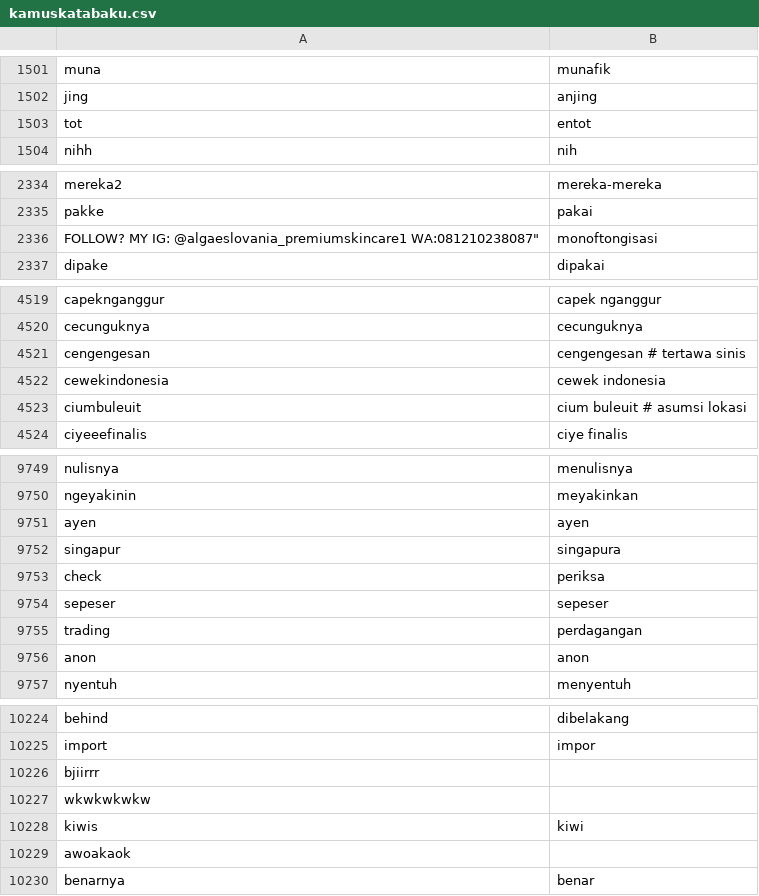
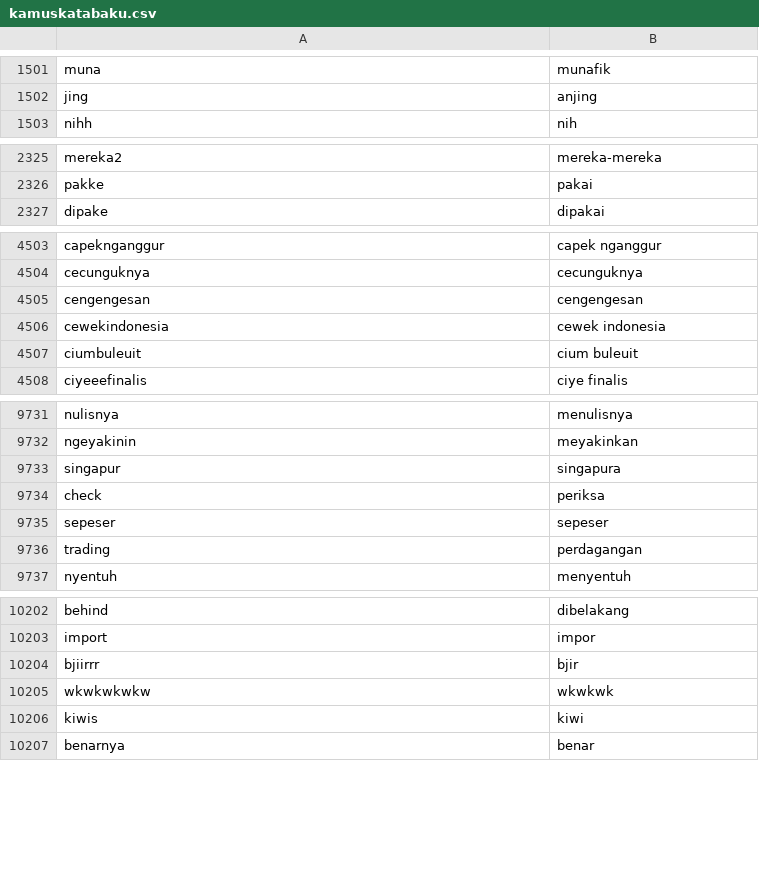
Before and after one commit to go0se05/PI, a CSV file: kamuskatabaku.csv, drawn as a sheet; only a part is shown, gaps mark what is left out; the diff covers the shown part only.

```diff
--- a/kamuskatabaku.csv
+++ b/kamuskatabaku.csv
@@ -1502,3 +1502,2 @@ muna,munafik
 jing,anjing
-tot,entot
 nihh,nih
@@ -2335,3 +2326,2 @@ mereka2,mereka-mereka
 pakke,pakai
-FOLLOW? MY IG: @algaeslovania_premiumskincare1  WA:081210238087",monoftongisasi,
 dipake,dipakai
@@ -4520,5 +4504,5 @@ capeknganggur,capek nganggur
 cecunguknya,cecunguknya
-cengengesan,cengengesan  # tertawa sinis
+cengengesan,cengengesan
 cewekindonesia,cewek indonesia
-ciumbuleuit,cium buleuit  # asumsi lokasi
+ciumbuleuit,cium buleuit
 ciyeeefinalis,ciye finalis
@@ -9750,3 +9732,2 @@ nulisnya,menulisnya
 ngeyakinin,meyakinkan
-ayen,ayen
 singapur,singapura
@@ -9755,3 +9736,2 @@ sepeser,sepeser
 trading,perdagangan
-anon,anon
 nyentuh,menyentuh
@@ -10225,6 +10203,5 @@ behind,dibelakang
 import,impor
-bjiirrr,
-wkwkwkwkw,
+bjiirrr,bjir
+wkwkwkwkw,wkwkwk
 kiwis,kiwi
-awoakaok,
 benarnya,benar
```
Also changed, not shown: 22 removed rows and 20 edited cells elsewhere in this file.
